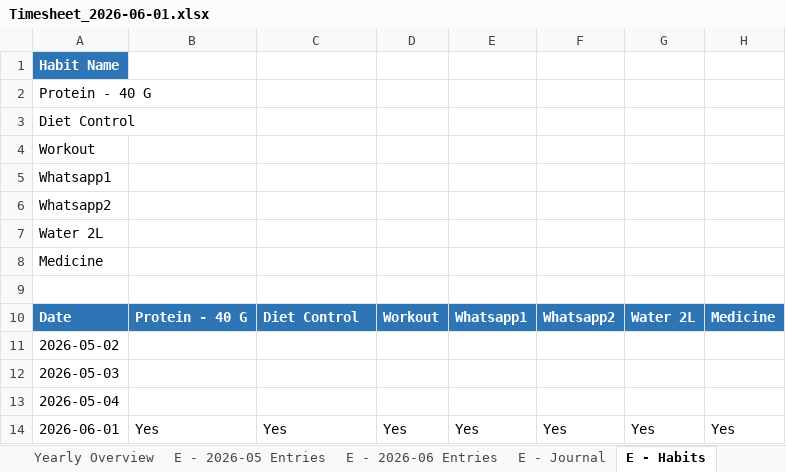
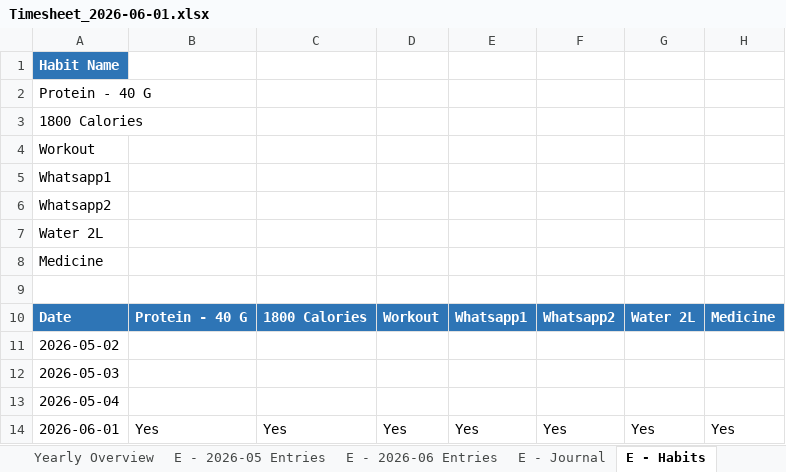
Before and after one commit to godwin-euphoric/Timesheet, an Excel workbook: backups/Timesheet_2026-06-01.xlsx, sheet E - Habits, drawn as a sheet; values as stored, in another font and other column widths than the file's, no borders; the diff names each change by its address in the sheet, - before the commit and + after, or states it on an @@ line.

```diff
--- a/backups/Timesheet_2026-06-01.xlsx (sheet E - Habits)
+++ b/backups/Timesheet_2026-06-01.xlsx (sheet E - Habits)
-A3: Diet Control
+A3: 1800 Calories
-C10: Diet Control
+C10: 1800 Calories
```
Also changed, not shown: sheet Yearly Overview, sheet E - 2026-06 Entries, sheet E - Outing, sheet E - Buying Things.
